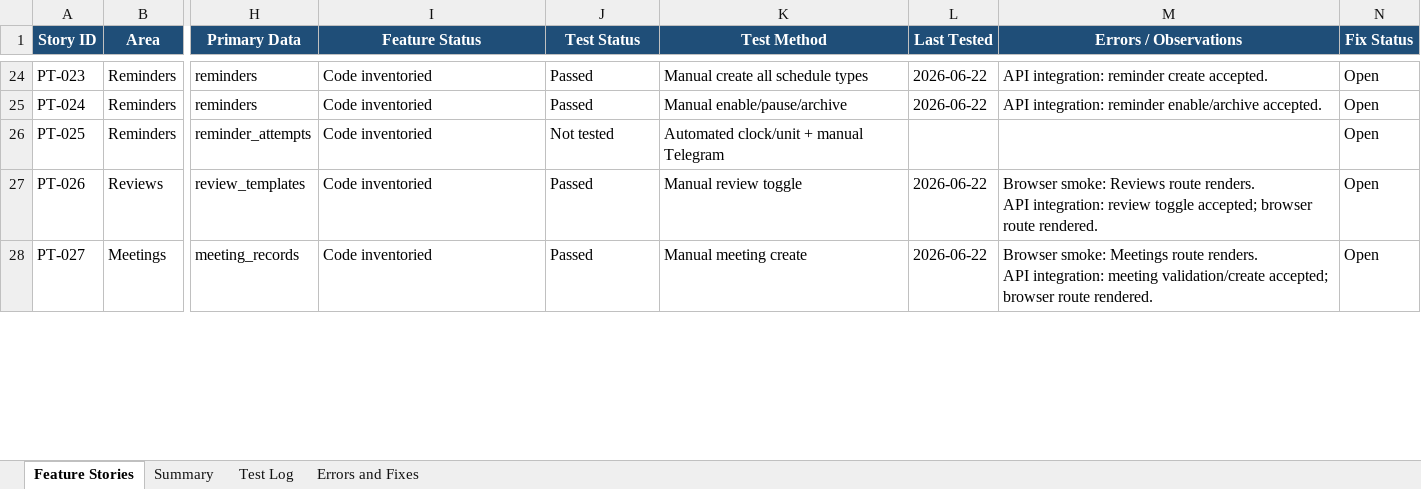
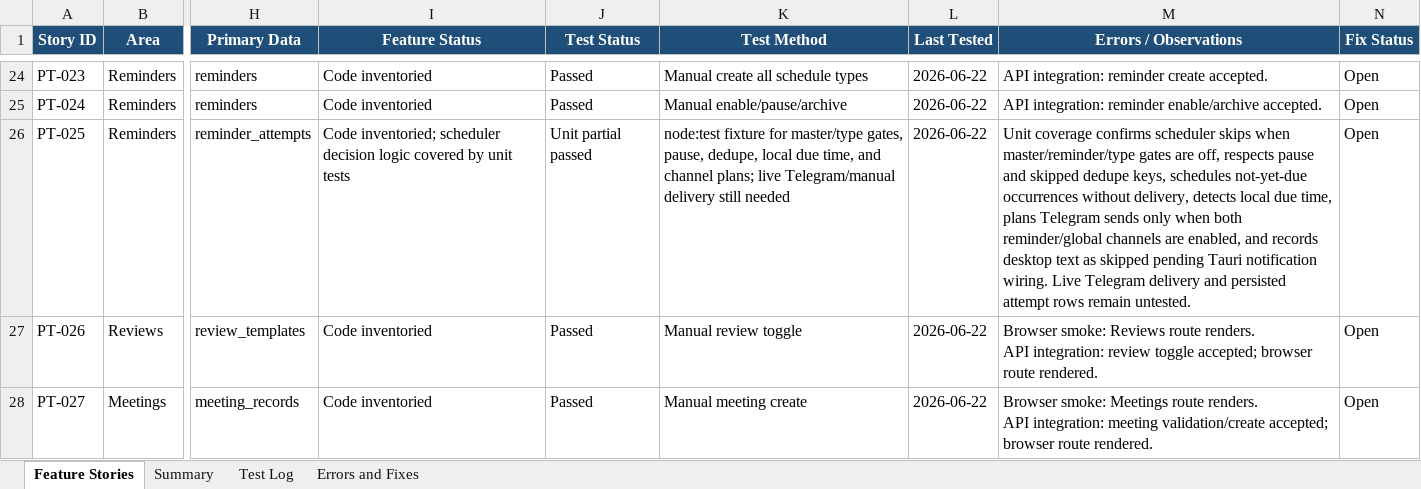
Before and after one commit to Transformation-Agency/pillar-time, an Excel workbook: docs/pillar-time-feature-user-story-tracker.xlsx, sheet Feature Stories, drawn as a sheet; only a part is shown, gaps mark what is left out; values as stored, in another font and other column widths than the file's, no borders; table styles not drawn; the diff names each change by its address in the sheet, - before the commit and + after, or states it on an @@ line.

Commit message:
Add reminder scheduler decision tests

```diff
--- a/docs/pillar-time-feature-user-story-tracker.xlsx (sheet Feature Stories)
+++ b/docs/pillar-time-feature-user-story-tracker.xlsx (sheet Feature Stories)
-I26 (Feature Status): Code inventoried
+I26 (Feature Status): Code inventoried; scheduler decision logic covered by unit tests
-J26 (Test Status): Not tested
+J26 (Test Status): Unit partial passed
-K26 (Test Method): Automated clock/unit + manual Telegram
+K26 (Test Method): node:test fixture for master/type gates, pause, dedupe, local due time, and channel plans; live Telegram/manual delivery still needed
-L26 (Last Tested): (empty)
+L26 (Last Tested): 2026-06-22
-M26 (Errors / Observations): (empty)
+M26 (Errors / Observations): Unit coverage confirms scheduler skips when master/reminder/type gates are off, respects pause and skipped dedupe keys, schedules not-yet-due occurrences without delivery, detects local due time, plans Telegram sends only when both reminder/global channels are enabled, and records desktop text as skipped pending Tauri notification wiring. Live Telegram delivery and persisted attempt rows remain untested.
```
Also changed, not shown: sheet Test Log, sheet Summary, 3 other files.
